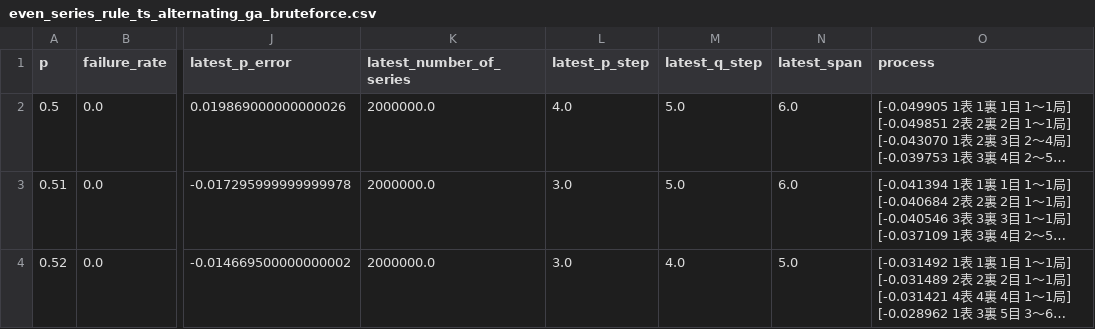
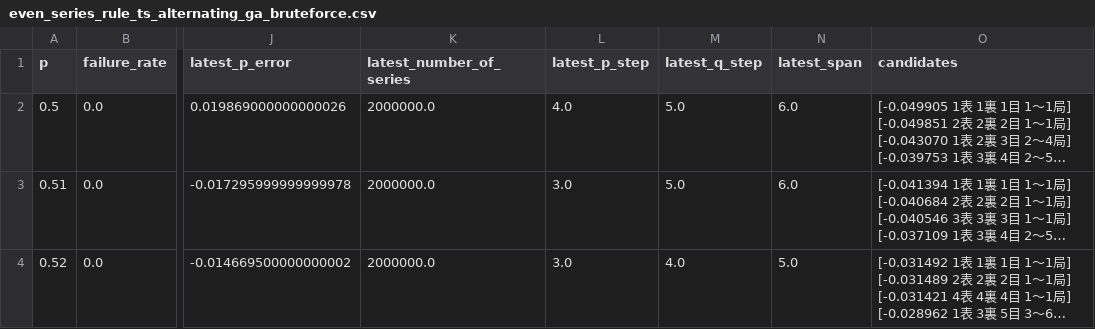
Before and after one commit to muzudho/sente-win-rate-70-percent-problem, a CSV file: data/even_series_rule_ts_alternating_ga_bruteforce.csv, drawn as a sheet; only a part is shown, gaps mark what is left out; long unchanged cells end in …; the diff names each change by its address in the sheet, - before the commit and + after, or states it on an @@ line.

```diff
--- a/data/even_series_rule_ts_alternating_ga_bruteforce.csv
+++ b/data/even_series_rule_ts_alternating_ga_bruteforce.csv
-O1: process
+O1: candidates
```
Also changed, not shown: data/even_series_rule_ts_frozen_ga_theoretical.csv, data/selection_series_rule_ts_alternating copy 3.csv, 13 other files.
